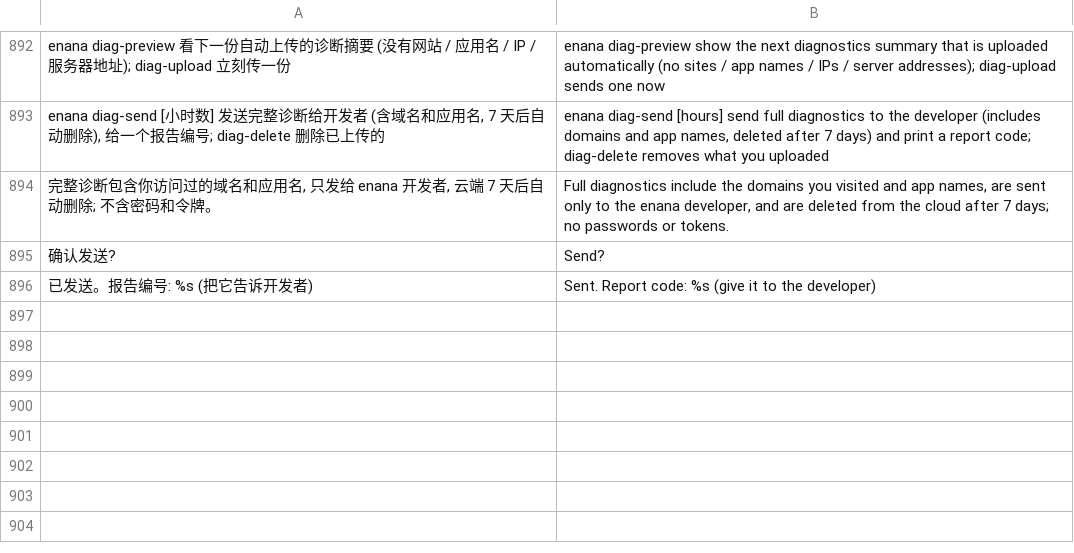
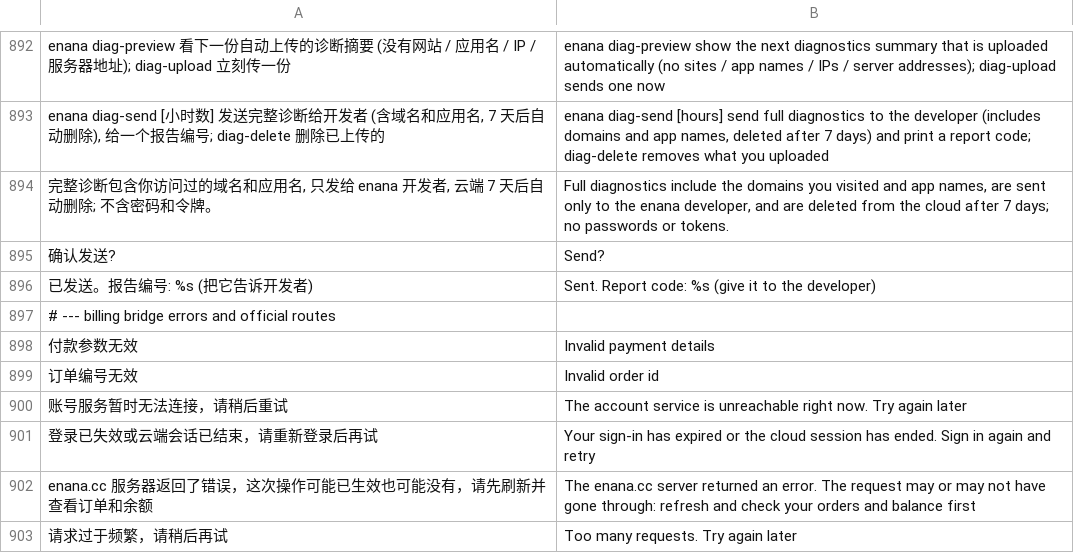
Before and after one commit to 3mmmbulus/enana, a TSV file: data/i18n/en.tsv, drawn as a sheet; only a part is shown, gaps mark what is left out; the diff names each change by its address in the sheet, - before the commit and + after, or states it on an @@ line.

```diff
--- a/data/i18n/en.tsv
+++ b/data/i18n/en.tsv
+row 897: # --- billing bridge errors and official routes
+row 898: 付款参数无效 | Invalid payment details
+row 899: 订单编号无效 | Invalid order id
+row 900: 账号服务暂时无法连接，请稍后重试 | The account service is unreachable right now. Try again later
+row 901: 登录已失效或云端会话已结束，请重新登录后再试 | Your sign-in has expired or the cloud session has ended. Sign in again and retry
+row 902: enana.cc 服务器返回了错误，这次操作可能已生效也可能没有，请先刷新并查看订单和余额 | The enana.cc server returned an error. The request may or may not have gone through: refresh and check your orders and balance first
+row 903: 请求过于频繁，请稍后再试 | Too many requests. Try again later
```
Also changed, not shown: 13 other files.
